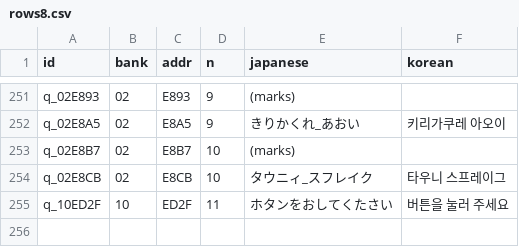
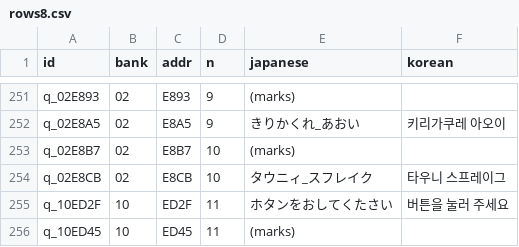
Before and after one commit to stPark-dev/Kunio_Baseball_Korean, a CSV file: translations/rows8.csv, drawn as a sheet; only a part is shown, gaps mark what is left out; the diff names each change by its address in the sheet, - before the commit and + after, or states it on an @@ line.

```diff
--- a/translations/rows8.csv
+++ b/translations/rows8.csv
+row 256: q_10ED45 | 10 | ED45 | 11 | (marks)
```
Also changed, not shown: 3 other files.
